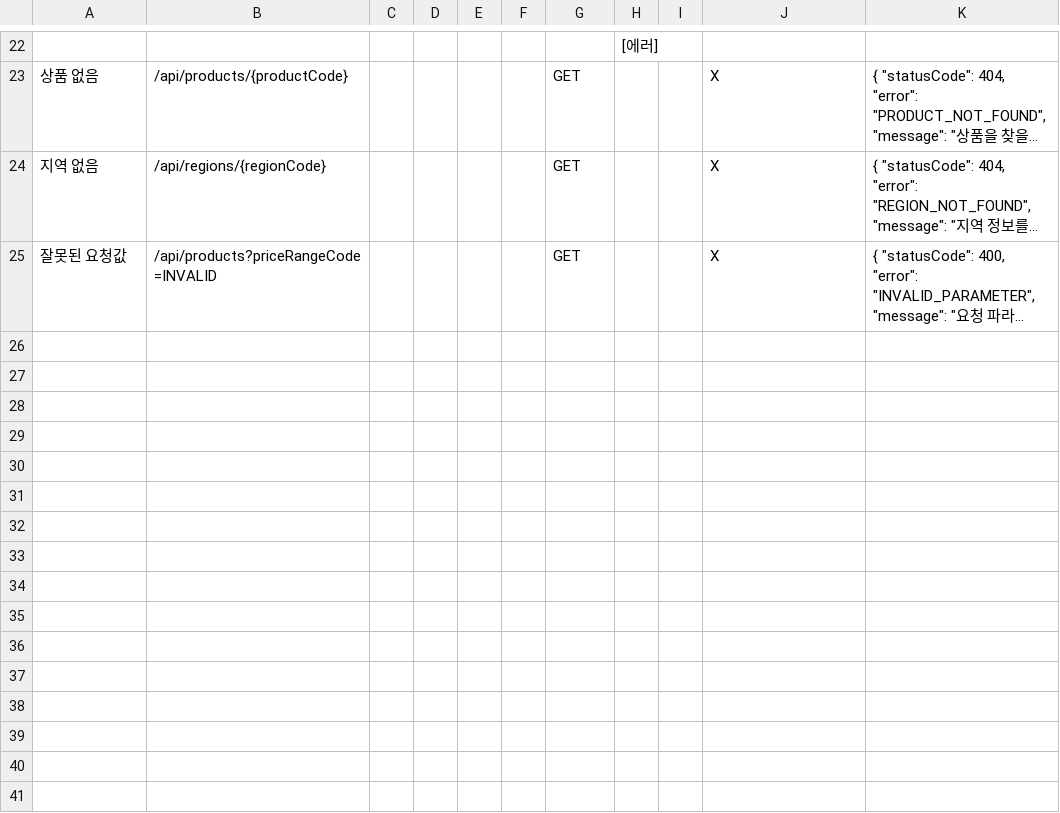
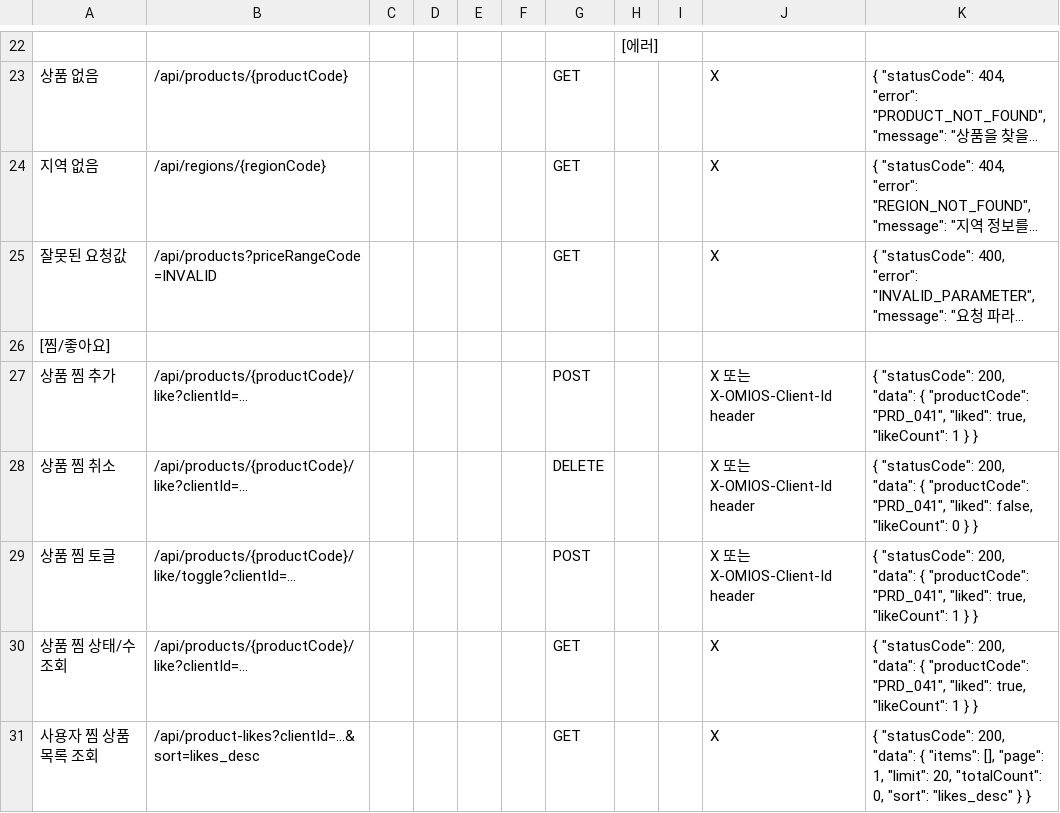
Before and after one commit to dongjinseo0412/omios-backend, a CSV file: API 명세서 fc96fb140e988257930d018dd8bce4ce_all.csv, drawn as a sheet; only a part is shown, gaps mark what is left out; long unchanged cells end in …; the diff names each change by its address in the sheet, - before the commit and + after, or states it on an @@ line.

Commit message:
Add product like backend APIs

```diff
--- a/API 명세서 fc96fb140e988257930d018dd8bce4ce_all.csv
+++ b/API 명세서 fc96fb140e988257930d018dd8bce4ce_all.csv
+row 26: [찜/좋아요]
+row 27: 상품 찜 추가 | /api/products/{productCode}/like?clientId=... |  |  |  |  | POST |  |  | X 또는 X-OMIOS-Client-Id header | { "statusCode": 200, "data": { "productCode": "PRD_041", "liked": true, "likeCount": 1 } }
+row 28: 상품 찜 취소 | /api/products/{productCode}/like?clientId=... |  |  |  |  | DELETE |  |  | X 또는 X-OMIOS-Client-Id header | { "statusCode": 200, "data": { "productCode": "PRD_041", "liked": false, "likeCount": 0 } }
+row 29: 상품 찜 토글 | /api/products/{productCode}/like/toggle?clientId=... |  |  |  |  | POST |  |  | X 또는 X-OMIOS-Client-Id header | { "statusCode": 200, "data": { "productCode": "PRD_041", "liked": true, "likeCount": 1 } }
+row 30: 상품 찜 상태/수 조회 | /api/products/{productCode}/like?clientId=... |  |  |  |  | GET |  |  | X | { "statusCode": 200, "data": { "productCode": "PRD_041", "liked": true, "likeCount": 1 } }
+row 31: 사용자 찜 상품 목록 조회 | /api/product-likes?clientId=...&sort=likes_desc |  |  |  |  | GET |  |  | X | { "statusCode": 200, "data": { "items": [], "page": 1, "limit": 20, "totalCount": 0, "sort": "likes_desc" } }
```
Also changed, not shown: API 명세서 fc96fb140e988257930d018dd8bce4ce.csv, 4 other files.
